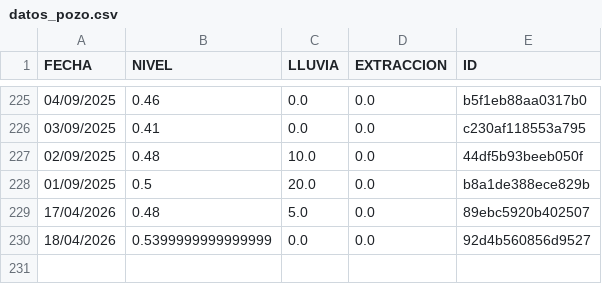
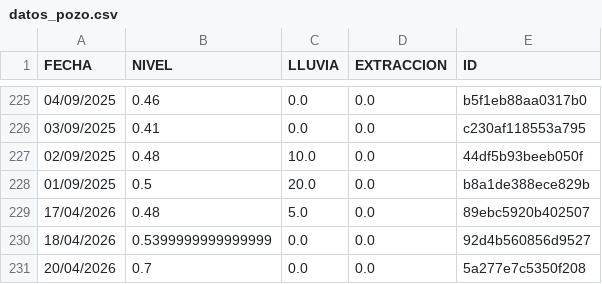
Before and after one commit to AndresPaladino/hidropal, a CSV file: datos_pozo.csv, drawn as a sheet; only a part is shown, gaps mark what is left out; the diff names each change by its address in the sheet, - before the commit and + after, or states it on an @@ line.

Commit message:
chore(data): add row 20/04/2026

```diff
--- a/datos_pozo.csv
+++ b/datos_pozo.csv
+row 231: 20/04/2026 | 0.7 | 0.0 | 0.0 | 5a277e7c5350f208
```
